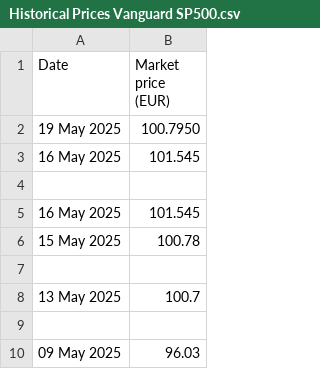
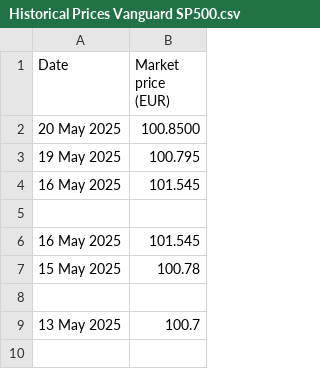
Before and after one commit to lalutir/predicting-s-p-500, a CSV file: Code/Datasets/Historical Prices Vanguard SP500.csv, drawn as a sheet; only a part is shown; the shorter side is filled out with more unchanged rows.

```diff
--- a/Code/Datasets/Historical Prices Vanguard SP500.csv
+++ b/Code/Datasets/Historical Prices Vanguard SP500.csv
@@ -1,3 +1,4 @@
 Date,Market price (EUR)
-19 May 2025,100.7950
+20 May 2025,100.8500
+19 May 2025,100.795
 16 May 2025,101.545
```
Also changed, not shown: Code/Datasets/1_day_error.csv, Code/Datasets/3_week_error.csv, 9 other files.
